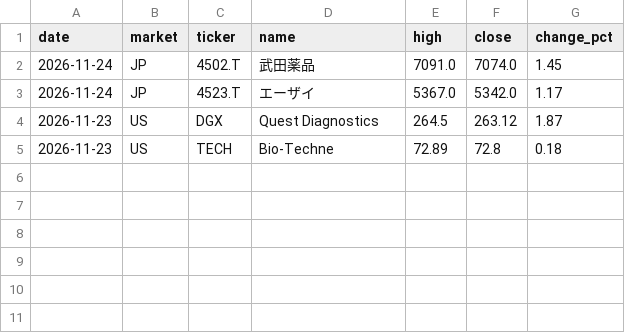
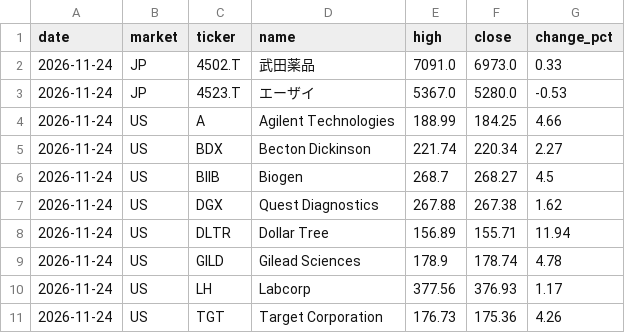
Before and after one commit to su402011-hash/high52-scanner, a CSV file: outputs/2026-11-24_highs.csv, drawn as a sheet.

```diff
--- a/outputs/2026-11-24_highs.csv
+++ b/outputs/2026-11-24_highs.csv
@@ -1,5 +1,11 @@
 date,market,ticker,name,high,close,change_pct
-2026-11-24,JP,4502.T,武田薬品,7091.0,7074.0,1.45
-2026-11-24,JP,4523.T,エーザイ,5367.0,5342.0,1.17
-2026-11-23,US,DGX,Quest Diagnostics,264.5,263.12,1.87
-2026-11-23,US,TECH,Bio-Techne,72.89,72.8,0.18
+2026-11-24,JP,4502.T,武田薬品,7091.0,6973.0,0.33
+2026-11-24,JP,4523.T,エーザイ,5367.0,5280.0,-0.53
+2026-11-24,US,A,Agilent Technologies,188.99,184.25,4.66
+2026-11-24,US,BDX,Becton Dickinson,221.74,220.34,2.27
+2026-11-24,US,BIIB,Biogen,268.7,268.27,4.5
+2026-11-24,US,DGX,Quest Diagnostics,267.88,267.38,1.62
+2026-11-24,US,DLTR,Dollar Tree,156.89,155.71,11.94
+2026-11-24,US,GILD,Gilead Sciences,178.9,178.74,4.78
+2026-11-24,US,LH,Labcorp,377.56,376.93,1.17
+2026-11-24,US,TGT,Target Corporation,176.73,175.36,4.26
```
Also changed, not shown: outputs/history.csv, outputs/latest_highs.csv, 5 other files.
